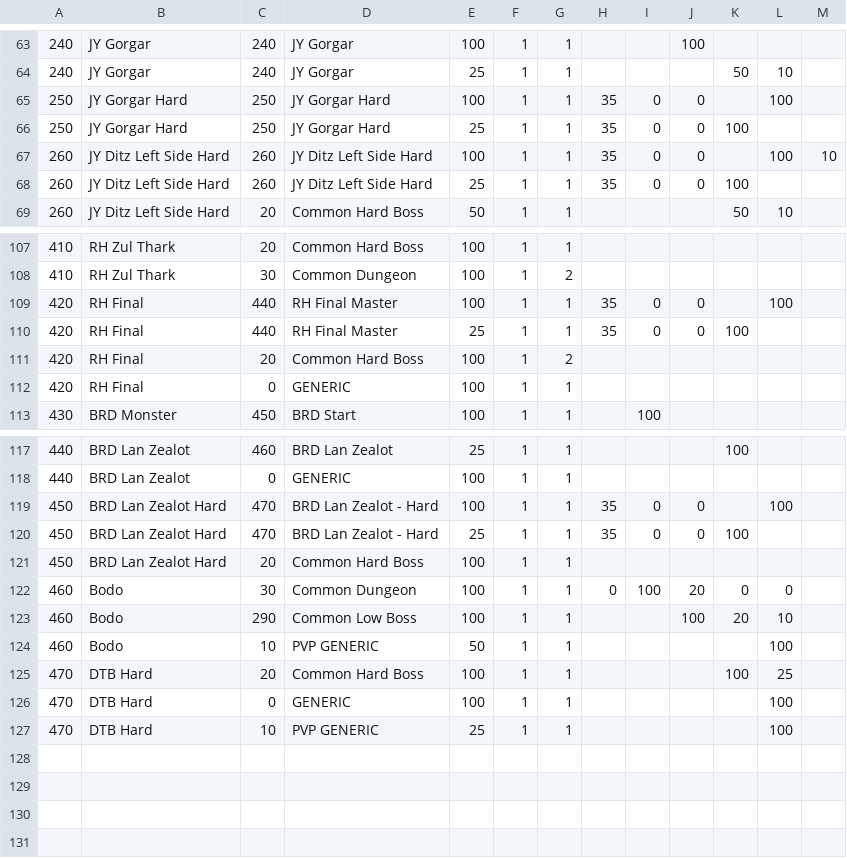
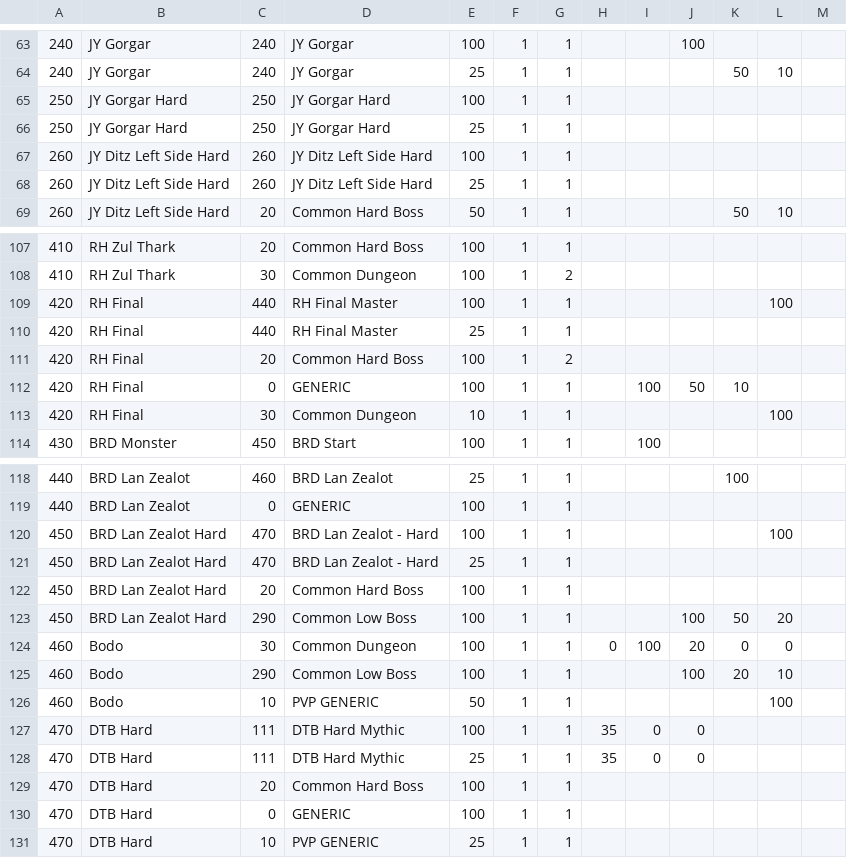
Before and after one commit to CrashDown963/Worldshift, a TSV file: data/db/items/drop.tsv, drawn as a sheet; only a part is shown, gaps mark what is left out; the diff covers the shown part only.

```diff
--- a/data/db/items/drop.tsv
+++ b/data/db/items/drop.tsv
@@ -65,4 +65,4 @@
-250	JY Gorgar Hard	250	JY Gorgar Hard	100	1	1	35	0	0		100			
-250	JY Gorgar Hard	250	JY Gorgar Hard	25	1	1	35	0	0	100		
-260	JY Ditz Left Side Hard	260	JY Ditz Left Side Hard	100	1	1	35	0	0		100	10		
-260	JY Ditz Left Side Hard	260	JY Ditz Left Side Hard	25	1	1	35	0	0	100		
+250	JY Gorgar Hard	250	JY Gorgar Hard	100	1	1					
+250	JY Gorgar Hard	250	JY Gorgar Hard	25	1	1						
+260	JY Ditz Left Side Hard	260	JY Ditz Left Side Hard	100	1	1					
+260	JY Ditz Left Side Hard	260	JY Ditz Left Side Hard	25	1	1					
@@ -109,2 +109,2 @@
-420	RH Final	440	RH Final Master	100	1	1	35	0	0		100			
-420	RH Final	440	RH Final Master	25	1	1	35	0	0	100		
+420	RH Final	440	RH Final Master	100	1	1					100
+420	RH Final	440	RH Final Master	25	1	1					
@@ -112 +112,2 @@
-420	RH Final	0	GENERIC	100	1	1
+420	RH Final	0	GENERIC	100	1	1		100	50	10	
+420	RH Final	30	Common Dungeon	10	1	1					100										
@@ -119,2 +120,2 @@
-450	BRD Lan Zealot Hard	470	BRD Lan Zealot - Hard	100	1	1	35	0	0		100			
-450	BRD Lan Zealot Hard	470	BRD Lan Zealot - Hard	25	1	1	35	0	0	100		
+450	BRD Lan Zealot Hard	470	BRD Lan Zealot - Hard	100	1	1					100
+450	BRD Lan Zealot Hard	470	BRD Lan Zealot - Hard	25	1	1					
@@ -121,0 +123 @@
+450	BRD Lan Zealot Hard	290	Common Low Boss	100	1	1			100	50	20										
@@ -125,3 +127,5 @@
-470	DTB Hard	20	Common Hard Boss	100	1	1				100	25		
-470	DTB Hard	0	GENERIC	100	1	1					100		
-470	DTB Hard	10	PVP GENERIC	25	1	1					100		
+470	DTB Hard	111	DTB Hard Mythic	100	1	1	35	0	0					
+470	DTB Hard	111	DTB Hard Mythic	25	1	1	35	0	0					
+470	DTB Hard	20	Common Hard Boss	100	1	1					
+470	DTB Hard	0	GENERIC	100	1	1					
+470	DTB Hard	10	PVP GENERIC	25	1	1
```
Also changed, not shown: 23 edited cells elsewhere in this file, data/db/items/items.tsv, data/db/items/loot index.tsv, 2 other files.
